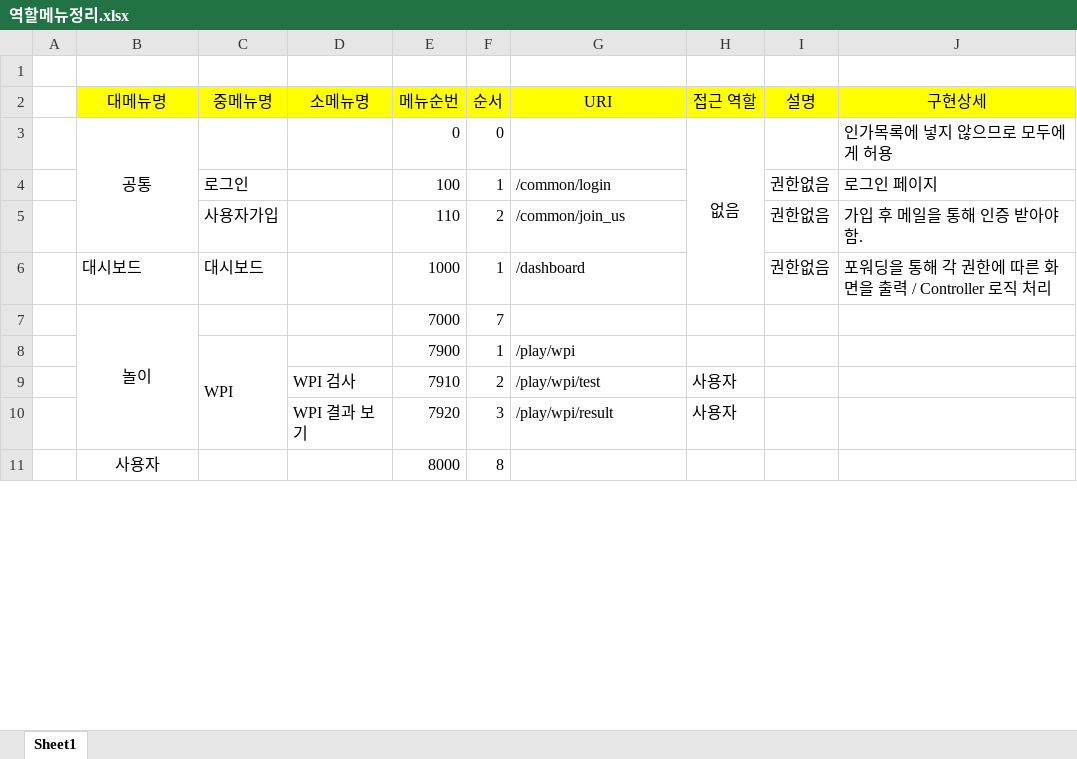
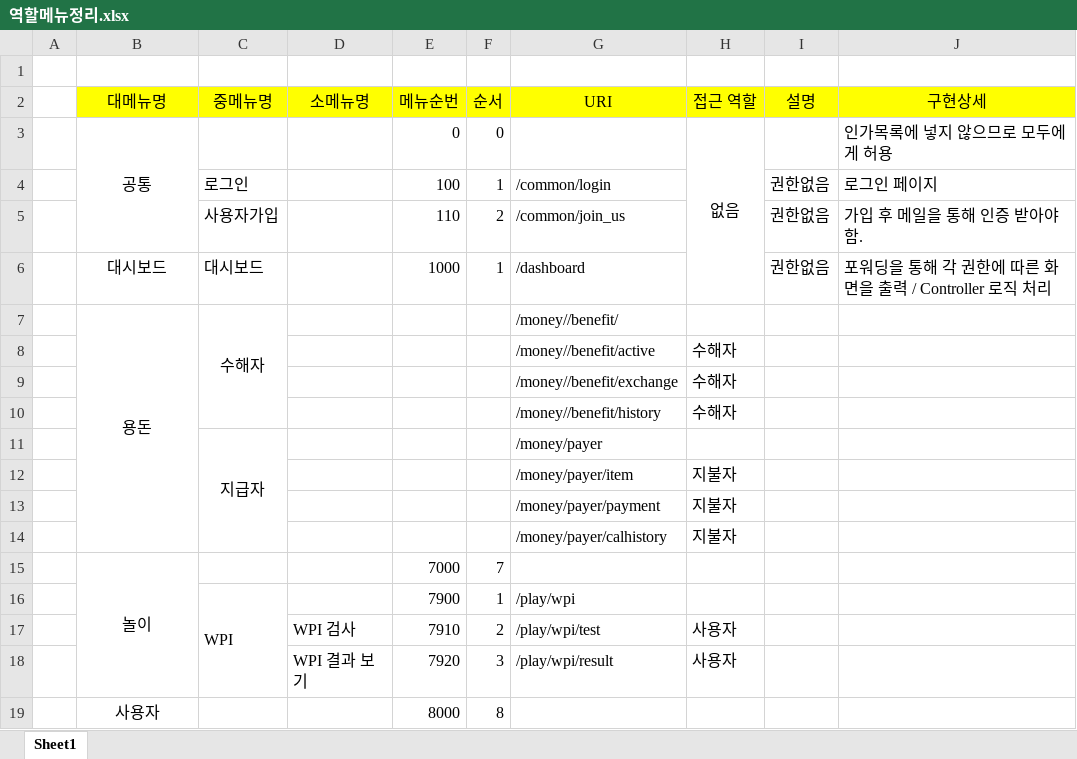
Before and after one commit to fishingday/BaseCore, an Excel workbook: BaseCore/erd/역할메뉴정리.xlsx, sheet Sheet1, drawn as a sheet; only a part is shown; values as stored, in another font and other column widths than the file's, no borders; the diff names each change by its address in the sheet, - before the commit and + after, or states it on an @@ line.

```diff
--- a/BaseCore/erd/역할메뉴정리.xlsx (sheet Sheet1)
+++ b/BaseCore/erd/역할메뉴정리.xlsx (sheet Sheet1)
-B6 alignment: left
+B6 alignment: center
+row 7:  | 용돈 | 수해자 |  |  |  | /money//benefit/
+row 8:  |  |  |  |  |  | /money//benefit/active | 수해자
+row 9:  |  |  |  |  |  | /money//benefit/exchange | 수해자
+row 10:  |  |  |  |  |  | /money//benefit/history | 수해자
+row 11:  |  | 지급자 |  |  |  | /money/payer
+row 12:  |  |  |  |  |  | /money/payer/item | 지불자
+row 13:  |  |  |  |  |  | /money/payer/payment | 지불자
+row 14:  |  |  |  |  |  | /money/payer/calhistory | 지불자
```
Also changed, not shown: 27 other files.
